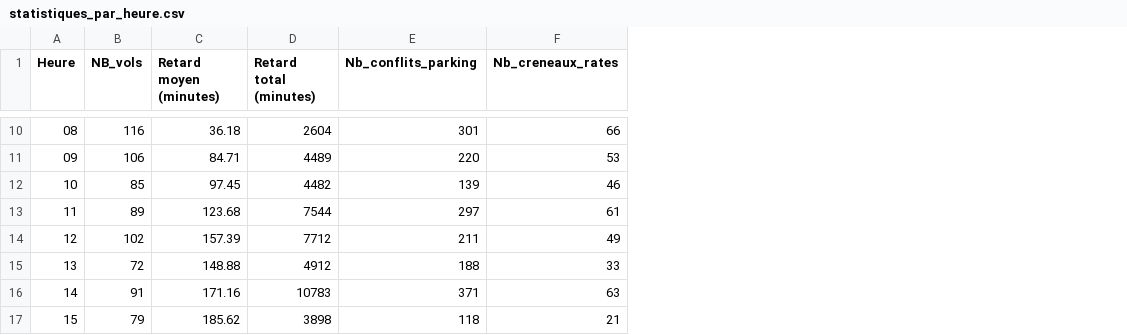
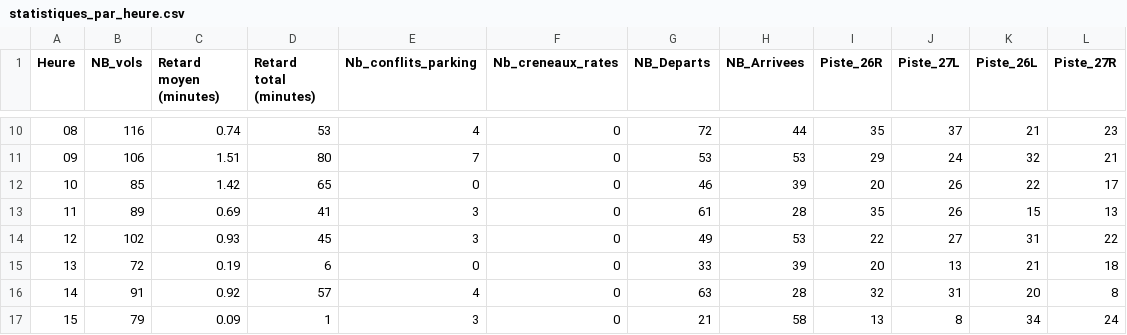
Before and after one commit to Majdi-si/Projet-OCAML, a CSV file: statistiques_par_heure.csv, drawn as a sheet; only a part is shown, gaps mark what is left out; the diff covers the shown part only; the diff names each change by its address in the sheet, - before the commit and + after, or states it on an @@ line.

```diff
--- a/statistiques_par_heure.csv
+++ b/statistiques_par_heure.csv
+column G (NB_Departs), rows 10-17: 72 | 53 | 46 | 61 | 49 | 33 | 63 | 21
+column H (NB_Arrivees), rows 10-17: 44 | 53 | 39 | 28 | 53 | 39 | 28 | 58
+column I (Piste_26R), rows 10-17: 35 | 29 | 20 | 35 | 22 | 20 | 32 | 13
+column J (Piste_27L), rows 10-17: 37 | 24 | 26 | 26 | 27 | 13 | 31 | 8
+column K (Piste_26L), rows 10-17: 21 | 32 | 22 | 15 | 31 | 21 | 20 | 34
+column L (Piste_27R), rows 10-17: 23 | 21 | 17 | 13 | 22 | 18 | 8 | 24
-C10 (Retard moyen (minutes)): 36.18
+C10 (Retard moyen (minutes)): 0.74
-D10 (Retard total (minutes)): 2604
+D10 (Retard total (minutes)): 53
-E10 (Nb_conflits_parking): 301
+E10 (Nb_conflits_parking): 4
-F10 (Nb_creneaux_rates): 66
+F10 (Nb_creneaux_rates): 0
-C11 (Retard moyen (minutes)): 84.71
+C11 (Retard moyen (minutes)): 1.51
-D11 (Retard total (minutes)): 4489
+D11 (Retard total (minutes)): 80
-E11 (Nb_conflits_parking): 220
+E11 (Nb_conflits_parking): 7
-F11 (Nb_creneaux_rates): 53
+F11 (Nb_creneaux_rates): 0
-C12 (Retard moyen (minutes)): 97.45
+C12 (Retard moyen (minutes)): 1.42
-D12 (Retard total (minutes)): 4482
+D12 (Retard total (minutes)): 65
-E12 (Nb_conflits_parking): 139
+E12 (Nb_conflits_parking): 0
-F12 (Nb_creneaux_rates): 46
+F12 (Nb_creneaux_rates): 0
-C13 (Retard moyen (minutes)): 123.68
+C13 (Retard moyen (minutes)): 0.69
-D13 (Retard total (minutes)): 7544
+D13 (Retard total (minutes)): 41
-E13 (Nb_conflits_parking): 297
+E13 (Nb_conflits_parking): 3
-F13 (Nb_creneaux_rates): 61
+F13 (Nb_creneaux_rates): 0
-C14 (Retard moyen (minutes)): 157.39
+C14 (Retard moyen (minutes)): 0.93
-D14 (Retard total (minutes)): 7712
+D14 (Retard total (minutes)): 45
-E14 (Nb_conflits_parking): 211
+E14 (Nb_conflits_parking): 3
-F14 (Nb_creneaux_rates): 49
+F14 (Nb_creneaux_rates): 0
-C15 (Retard moyen (minutes)): 148.88
+C15 (Retard moyen (minutes)): 0.19
-D15 (Retard total (minutes)): 4912
+D15 (Retard total (minutes)): 6
-E15 (Nb_conflits_parking): 188
+E15 (Nb_conflits_parking): 0
-F15 (Nb_creneaux_rates): 33
+F15 (Nb_creneaux_rates): 0
-C16 (Retard moyen (minutes)): 171.16
+C16 (Retard moyen (minutes)): 0.92
-D16 (Retard total (minutes)): 10783
+D16 (Retard total (minutes)): 57
-E16 (Nb_conflits_parking): 371
+E16 (Nb_conflits_parking): 4
-F16 (Nb_creneaux_rates): 63
+F16 (Nb_creneaux_rates): 0
-C17 (Retard moyen (minutes)): 185.62
+C17 (Retard moyen (minutes)): 0.09
-D17 (Retard total (minutes)): 3898
+D17 (Retard total (minutes)): 1
-E17 (Nb_conflits_parking): 118
+E17 (Nb_conflits_parking): 3
-F17 (Nb_creneaux_rates): 21
+F17 (Nb_creneaux_rates): 0
```
Also changed, not shown: 56 edited cells elsewhere in this file, 12 other files.
